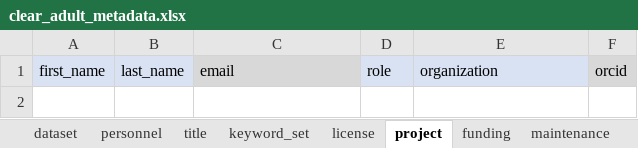
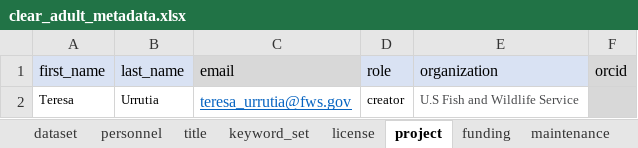
Before and after one commit to SRJPE/jpe-clear-adult-edi, an Excel workbook: data-raw/metadata/clear_adult_metadata.xlsx, sheet project, drawn as a sheet; values as stored, in another font and other column widths than the file's, no borders; the diff names each change by its address in the sheet, - before the commit and + after, or states it on an @@ line.

Commit message:
add data from teresa

```diff
--- a/data-raw/metadata/clear_adult_metadata.xlsx (sheet project)
+++ b/data-raw/metadata/clear_adult_metadata.xlsx (sheet project)
+row 2: Teresa | Urrutia | teresa_urrutia@fws.gov | creator | U.S Fish and Wildlife Service
```
Also changed, not shown: 3 other files.
